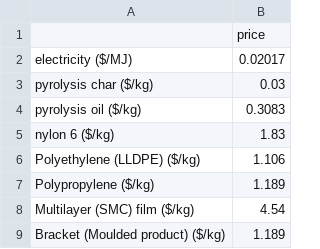
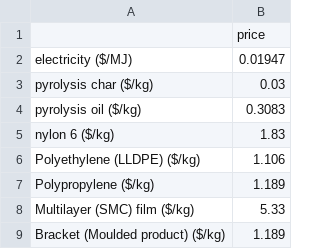
Before and after one commit to FarshidNazemi/REMADE-CSV-Files, a CSV file: Software V5/Economic Circularity (Prices).csv, drawn as a sheet.

Commit message:
Update Economic Circularity (Prices).csv

```diff
--- a/Software V5/Economic Circularity (Prices).csv
+++ b/Software V5/Economic Circularity (Prices).csv
@@ -1,3 +1,3 @@
 ,price
-electricity ($/MJ),0.02017
+electricity ($/MJ),0.01947
 pyrolysis char ($/kg),0.03
@@ -7,3 +7,3 @@ Polyethylene (LLDPE) ($/kg),1.106
 Polypropylene ($/kg),1.189
-Multilayer (SMC) film ($/kg),4.54
+Multilayer (SMC) film ($/kg),5.33
 Bracket (Moulded product) ($/kg),1.189
```
